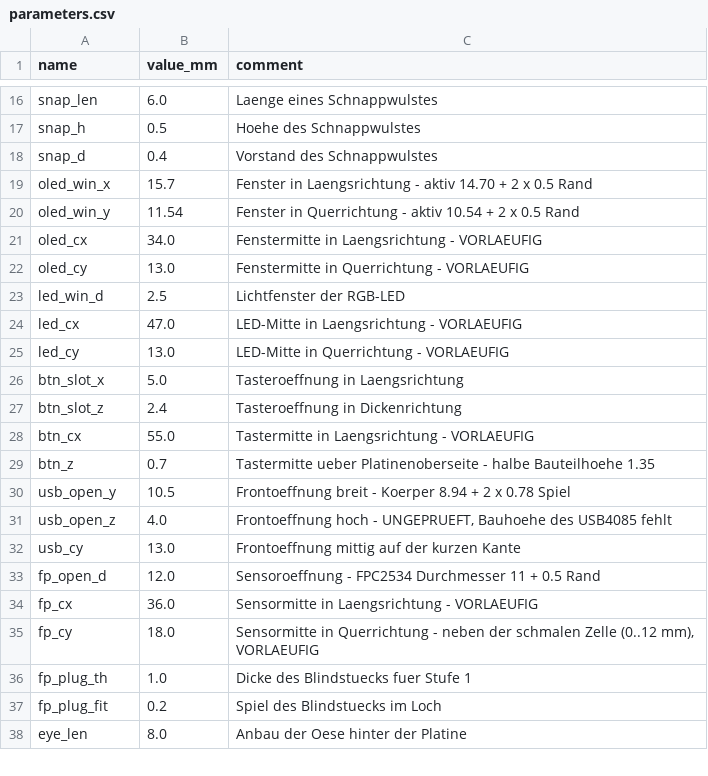
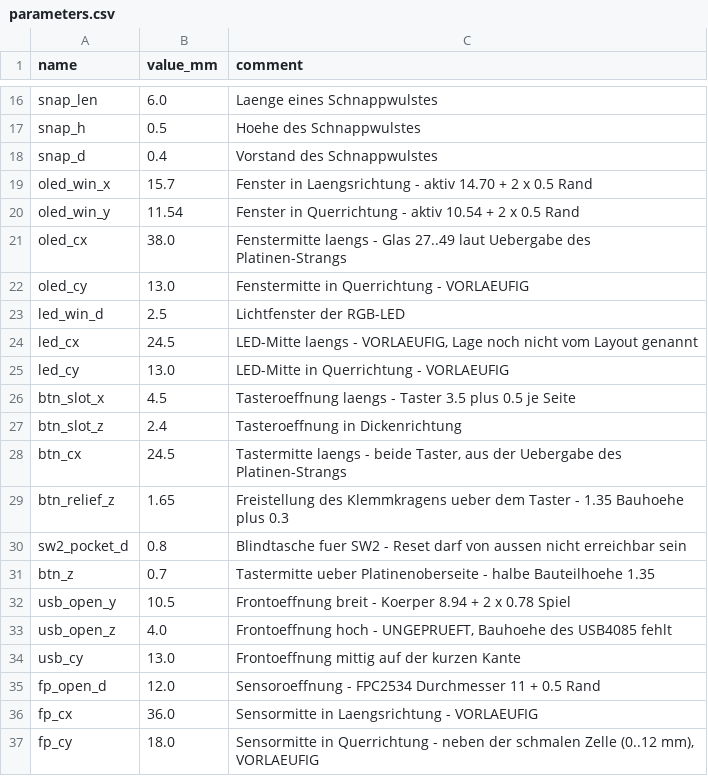
Before and after one commit to sorglos-it/opensecurekey, a CSV file: cad/parameters.csv, drawn as a sheet; only a part is shown, gaps mark what is left out; the shorter side is filled out with more unchanged rows.

```diff
--- a/cad/parameters.csv
+++ b/cad/parameters.csv
@@ -20,10 +20,12 @@ oled_win_x;15.7;Fenster in Laengsrichtung - aktiv 14.70 + 2 x 0.5 Rand
 oled_win_y;11.54;Fenster in Querrichtung - aktiv 10.54 + 2 x 0.5 Rand
-oled_cx;34.0;Fenstermitte in Laengsrichtung - VORLAEUFIG
+oled_cx;38.0;Fenstermitte laengs - Glas 27..49 laut Uebergabe des Platinen-Strangs
 oled_cy;13.0;Fenstermitte in Querrichtung - VORLAEUFIG
 led_win_d;2.5;Lichtfenster der RGB-LED
-led_cx;47.0;LED-Mitte in Laengsrichtung - VORLAEUFIG
+led_cx;24.5;LED-Mitte laengs - VORLAEUFIG, Lage noch nicht vom Layout genannt
 led_cy;13.0;LED-Mitte in Querrichtung - VORLAEUFIG
-btn_slot_x;5.0;Tasteroeffnung in Laengsrichtung
+btn_slot_x;4.5;Tasteroeffnung laengs - Taster 3.5 plus 0.5 je Seite
 btn_slot_z;2.4;Tasteroeffnung in Dickenrichtung
-btn_cx;55.0;Tastermitte in Laengsrichtung - VORLAEUFIG
+btn_cx;24.5;Tastermitte laengs - beide Taster, aus der Uebergabe des Platinen-Strangs
+btn_relief_z;1.65;Freistellung des Klemmkragens ueber dem Taster - 1.35 Bauhoehe plus 0.3
+sw2_pocket_d;0.8;Blindtasche fuer SW2 - Reset darf von aussen nicht erreichbar sein
 btn_z;0.7;Tastermitte ueber Platinenoberseite - halbe Bauteilhoehe 1.35
```
Also changed, not shown: 8 other files.
